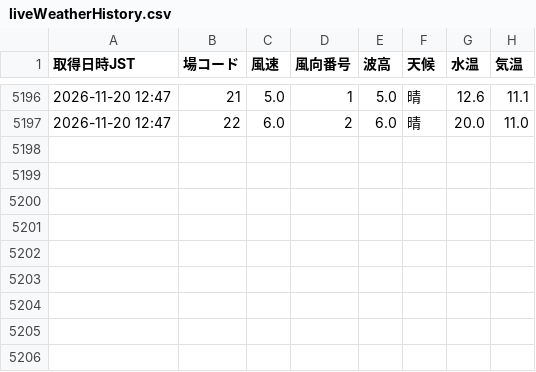
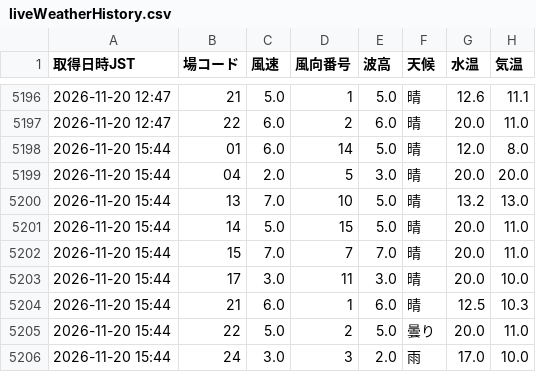
Before and after one commit to shigezou926/pallas-mercato-7k9, a CSV file: docs/data/liveWeatherHistory.csv, drawn as a sheet; only a part is shown, gaps mark what is left out.

```diff
--- a/docs/data/liveWeatherHistory.csv
+++ b/docs/data/liveWeatherHistory.csv
@@ -5197 +5197,10 @@
 2026-11-20 12:47,22,6.0,2,6.0,晴,20.0,11.0
+2026-11-20 15:44,01,6.0,14,5.0,晴,12.0,8.0
+2026-11-20 15:44,04,2.0,5,3.0,晴,20.0,20.0
+2026-11-20 15:44,13,7.0,10,5.0,晴,13.2,13.0
+2026-11-20 15:44,14,5.0,15,5.0,晴,20.0,11.0
+2026-11-20 15:44,15,7.0,7,7.0,晴,20.0,11.0
+2026-11-20 15:44,17,3.0,11,3.0,晴,20.0,10.0
+2026-11-20 15:44,21,6.0,1,6.0,晴,12.5,10.3
+2026-11-20 15:44,22,5.0,2,5.0,曇り,20.0,11.0
+2026-11-20 15:44,24,3.0,3,2.0,雨,17.0,10.0
```
Also changed, not shown: 1 other file.
